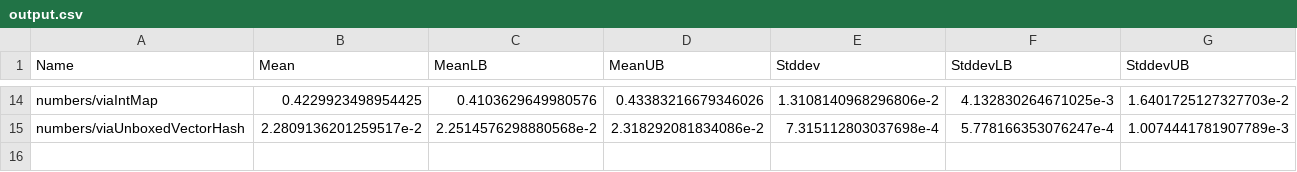
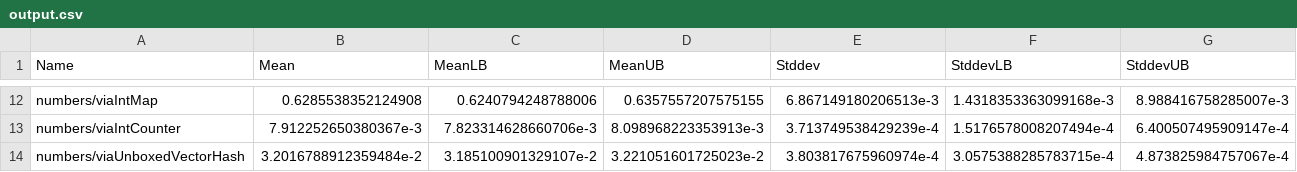
Before and after one commit to kalhauge/counton, a CSV file: stats/output.csv, drawn as a sheet; only a part is shown, gaps mark what is left out; addresses are those after the commit; the diff covers the shown part only; the diff names each change by its address in the sheet, - before the commit and + after, or states it on an @@ line.

Commit message:
Add IntCounter from Clutter

```diff
--- a/stats/output.csv
+++ b/stats/output.csv
-B12 (Mean): 0.4229923498954425
+B12 (Mean): 0.6285538352124908
-C12 (MeanLB): 0.4103629649980576
+C12 (MeanLB): 0.6240794248788006
-D12 (MeanUB): 0.43383216679346026
+D12 (MeanUB): 0.6357557207575155
-E12 (Stddev): 1.3108140968296806e-2
+E12 (Stddev): 6.867149180206513e-3
-F12 (StddevLB): 4.132830264671025e-3
+F12 (StddevLB): 1.4318353363099168e-3
-G12 (StddevUB): 1.6401725127327703e-2
+G12 (StddevUB): 8.988416758285007e-3
+row 13: numbers/viaIntCounter | 7.912252650380367e-3 | 7.823314628660706e-3 | 8.098968223353913e-3 | 3.713749538429239e-4 | 1.5176578008207494e-4 | 6.400507495909147e-4
-B14 (Mean): 2.2809136201259517e-2
+B14 (Mean): 3.2016788912359484e-2
-C14 (MeanLB): 2.2514576298880568e-2
+C14 (MeanLB): 3.185100901329107e-2
-D14 (MeanUB): 2.318292081834086e-2
+D14 (MeanUB): 3.221051601725023e-2
-E14 (Stddev): 7.315112803037698e-4
+E14 (Stddev): 3.803817675960974e-4
-F14 (StddevLB): 5.778166353076247e-4
+F14 (StddevLB): 3.0575388285783715e-4
-G14 (StddevUB): 1.0074441781907789e-3
+G14 (StddevUB): 4.873825984757067e-4
```
Also changed, not shown: 2 removed rows and 60 edited cells elsewhere in this file, 6 other files.
